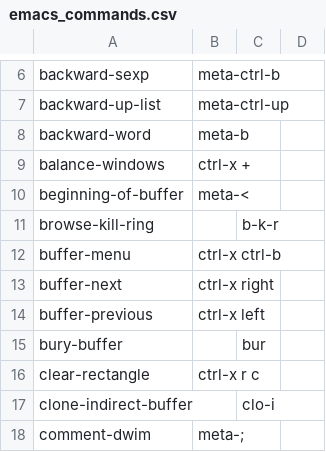
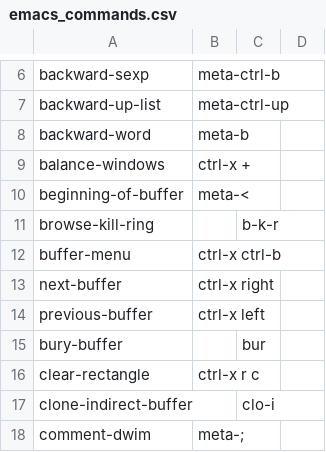
Before and after one commit to code-n-cool/social-community, a CSV file: apps/emacs/emacs_commands.csv, drawn as a sheet; only a part is shown, gaps mark what is left out.

Commit message:
fix buffer next/buffer last (#1173)

```diff
--- a/apps/emacs/emacs_commands.csv
+++ b/apps/emacs/emacs_commands.csv
@@ -12,4 +12,4 @@ browse-kill-ring,, b-k-r
 buffer-menu, ctrl-x ctrl-b
-buffer-next, ctrl-x right
-buffer-previous, ctrl-x left
+next-buffer, ctrl-x right
+previous-buffer, ctrl-x left
 bury-buffer,, bur
```
